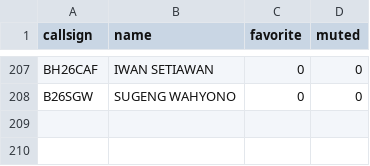
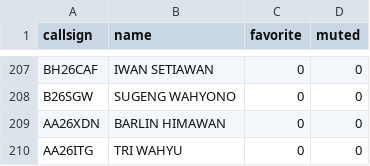
Before and after one commit to tombolptt/file_csv, a CSV file: Kontak_ReflectorLink.csv, drawn as a sheet; only a part is shown, gaps mark what is left out.

Commit message:
Update otomatis Kontak_ReflectorLink.csv via Apps Script

```diff
--- a/Kontak_ReflectorLink.csv
+++ b/Kontak_ReflectorLink.csv
@@ -208 +208,3 @@ BH26CAF,IWAN SETIAWAN,0,0
 B26SGW,SUGENG WAHYONO,0,0
+AA26XDN,BARLIN HIMAWAN,0,0
+AA26ITG,TRI WAHYU,0,0
```
